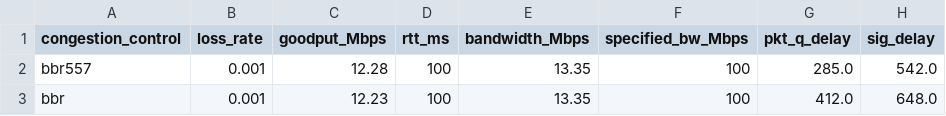
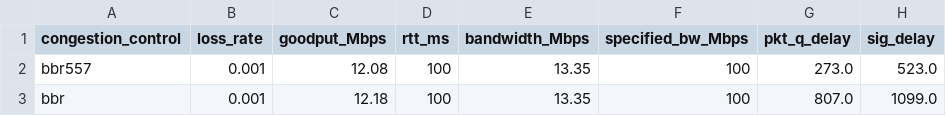
Before and after one commit to Wangstonn/bbr-apg, a CSV file: mahimahi/data/experiment7.csv, drawn as a sheet.

```diff
--- a/mahimahi/data/experiment7.csv
+++ b/mahimahi/data/experiment7.csv
@@ -1,3 +1,3 @@
 congestion_control, loss_rate, goodput_Mbps, rtt_ms, bandwidth_Mbps, specified_bw_Mbps, pkt_q_delay, sig_delay
-bbr557, 0.001, 12.28, 100, 13.35, 100, 285.0, 542.0
-bbr, 0.001, 12.23, 100, 13.35, 100, 412.0, 648.0
+bbr557, 0.001, 12.08, 100, 13.35, 100, 273.0, 523.0
+bbr, 0.001, 12.18, 100, 13.35, 100, 807.0, 1099.0
```
Also changed, not shown: mahimahi/data/experiment1.csv, mahimahi/data/experiment2.csv, 27 other files.
